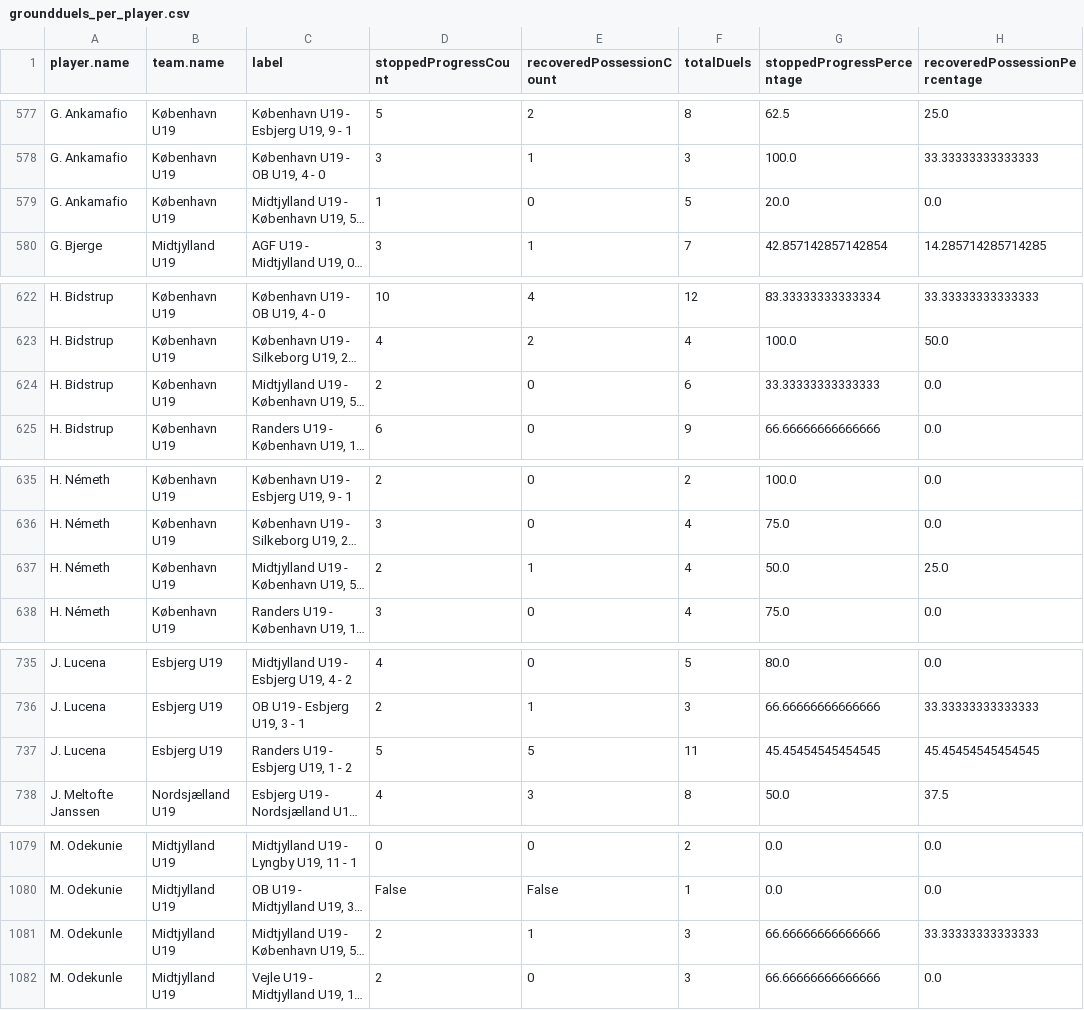
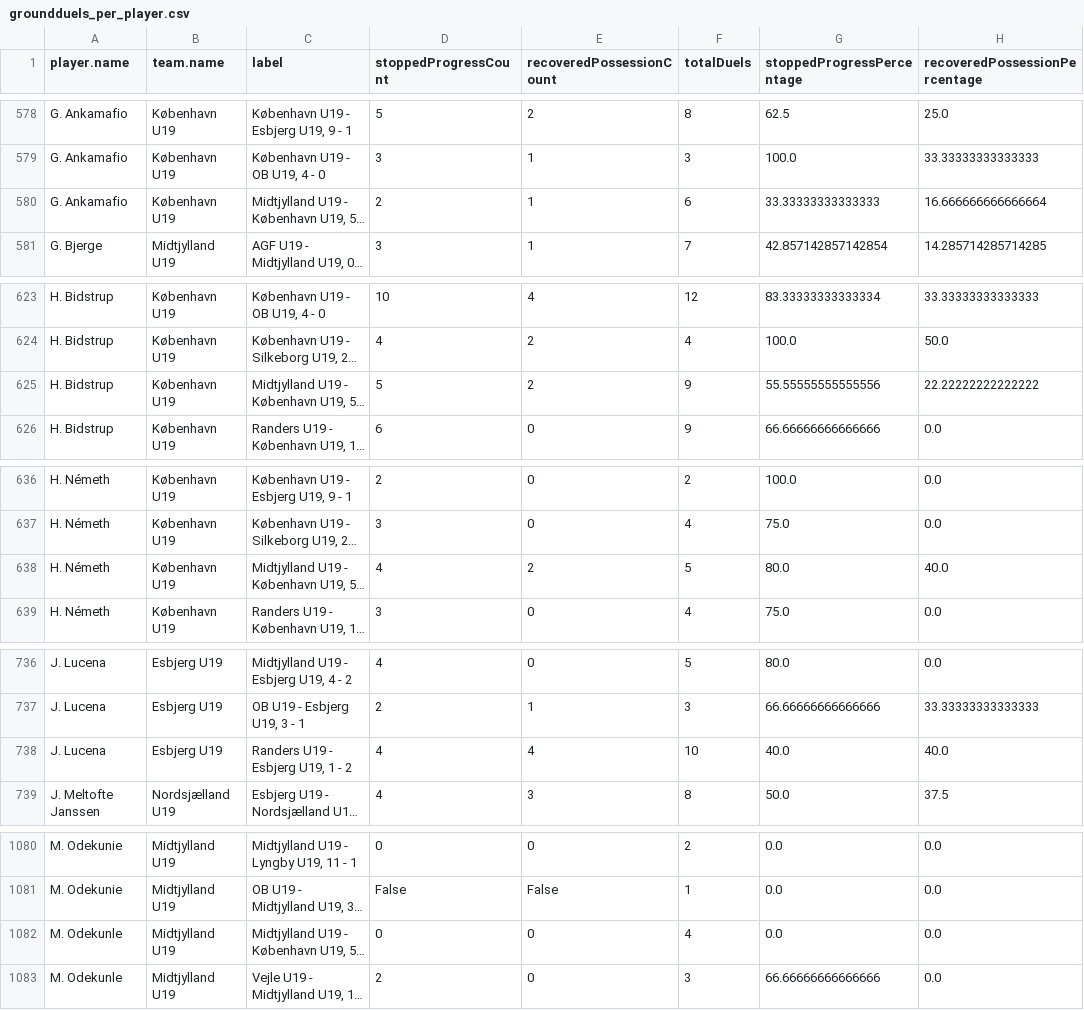
Before and after one commit to AC-Horsens/AC-Horsens-U19, a CSV file: groundduels_per_player.csv, drawn as a sheet; only a part is shown, gaps mark what is left out; long unchanged cells end in …; addresses are those after the commit; the diff covers the shown part only; the diff names each change by its address in the sheet, - before the commit and + after, or states it on an @@ line.

```diff
--- a/groundduels_per_player.csv
+++ b/groundduels_per_player.csv
-D580 (stoppedProgressCount): 1
+D580 (stoppedProgressCount): 2
-E580 (recoveredPossessionCount): 0
+E580 (recoveredPossessionCount): 1
-F580 (totalDuels): 5
+F580 (totalDuels): 6
-G580 (stoppedProgressPercentage): 20.0
+G580 (stoppedProgressPercentage): 33.33333333333333
-H580 (recoveredPossessionPercentage): 0.0
+H580 (recoveredPossessionPercentage): 16.666666666666664
-D625 (stoppedProgressCount): 2
+D625 (stoppedProgressCount): 5
-E625 (recoveredPossessionCount): 0
+E625 (recoveredPossessionCount): 2
-F625 (totalDuels): 6
+F625 (totalDuels): 9
-G625 (stoppedProgressPercentage): 33.33333333333333
+G625 (stoppedProgressPercentage): 55.55555555555556
-H625 (recoveredPossessionPercentage): 0.0
+H625 (recoveredPossessionPercentage): 22.22222222222222
-D638 (stoppedProgressCount): 2
+D638 (stoppedProgressCount): 4
-E638 (recoveredPossessionCount): 1
+E638 (recoveredPossessionCount): 2
-F638 (totalDuels): 4
+F638 (totalDuels): 5
-G638 (stoppedProgressPercentage): 50.0
+G638 (stoppedProgressPercentage): 80.0
-H638 (recoveredPossessionPercentage): 25.0
+H638 (recoveredPossessionPercentage): 40.0
-D738 (stoppedProgressCount): 5
+D738 (stoppedProgressCount): 4
-E738 (recoveredPossessionCount): 5
+E738 (recoveredPossessionCount): 4
-F738 (totalDuels): 11
+F738 (totalDuels): 10
-G738 (stoppedProgressPercentage): 45.45454545454545
+G738 (stoppedProgressPercentage): 40.0
-H738 (recoveredPossessionPercentage): 45.45454545454545
+H738 (recoveredPossessionPercentage): 40.0
-D1082 (stoppedProgressCount): 2
+D1082 (stoppedProgressCount): 0
-E1082 (recoveredPossessionCount): 1
+E1082 (recoveredPossessionCount): 0
-F1082 (totalDuels): 3
+F1082 (totalDuels): 4
-G1082 (stoppedProgressPercentage): 66.66666666666666
+G1082 (stoppedProgressPercentage): 0.0
-H1082 (recoveredPossessionPercentage): 33.33333333333333
+H1082 (recoveredPossessionPercentage): 0.0
```
Also changed, not shown: 1 added row and 63 edited cells elsewhere in this file, PPDA.csv, dangerzone_entries.csv, 6 other files.
